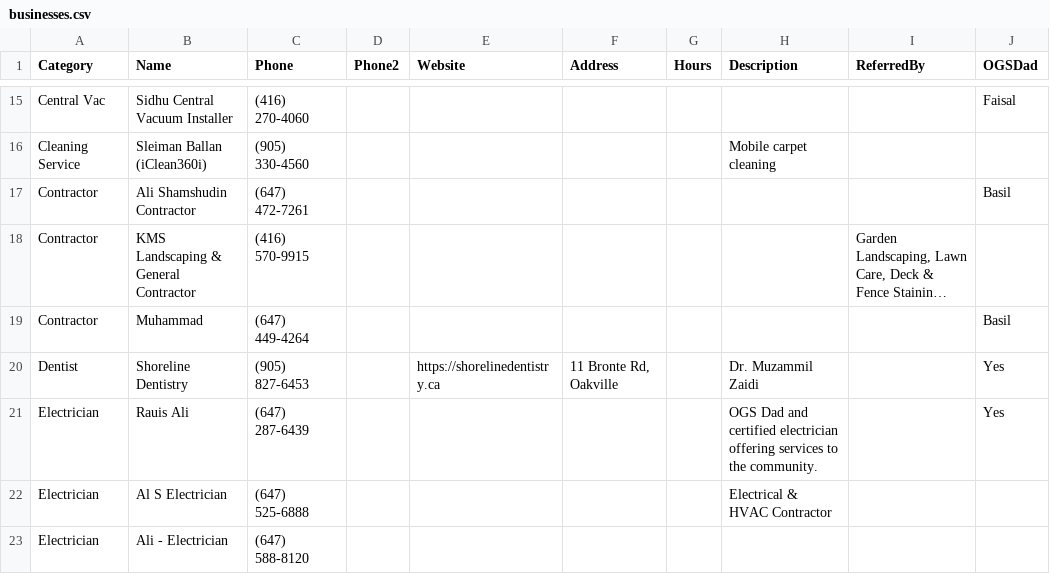
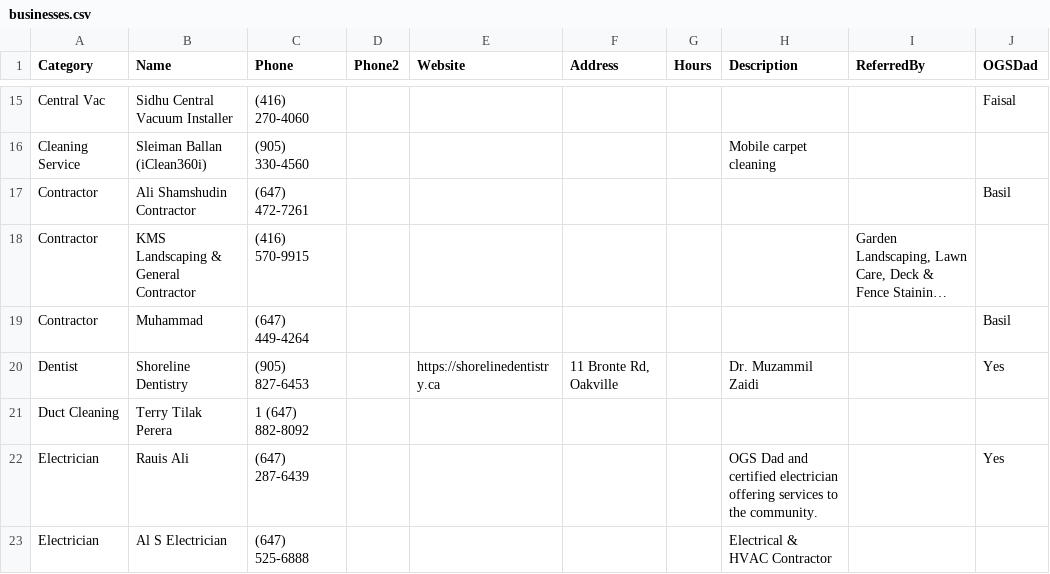
Before and after one commit to enriquerojas1974/ogsdads_rec, a CSV file: businesses.csv, drawn as a sheet; only a part is shown, gaps mark what is left out; the shorter side is filled out with more unchanged rows; long unchanged cells end in …; the diff names each change by its address in the sheet, - before the commit and + after, or states it on an @@ line.

Commit message:
Update businesses.csv
updated duct cleaning contact

```diff
--- a/businesses.csv
+++ b/businesses.csv
+row 21: Duct Cleaning | Terry Tilak Perera | 1 (647) 882-8092
```
